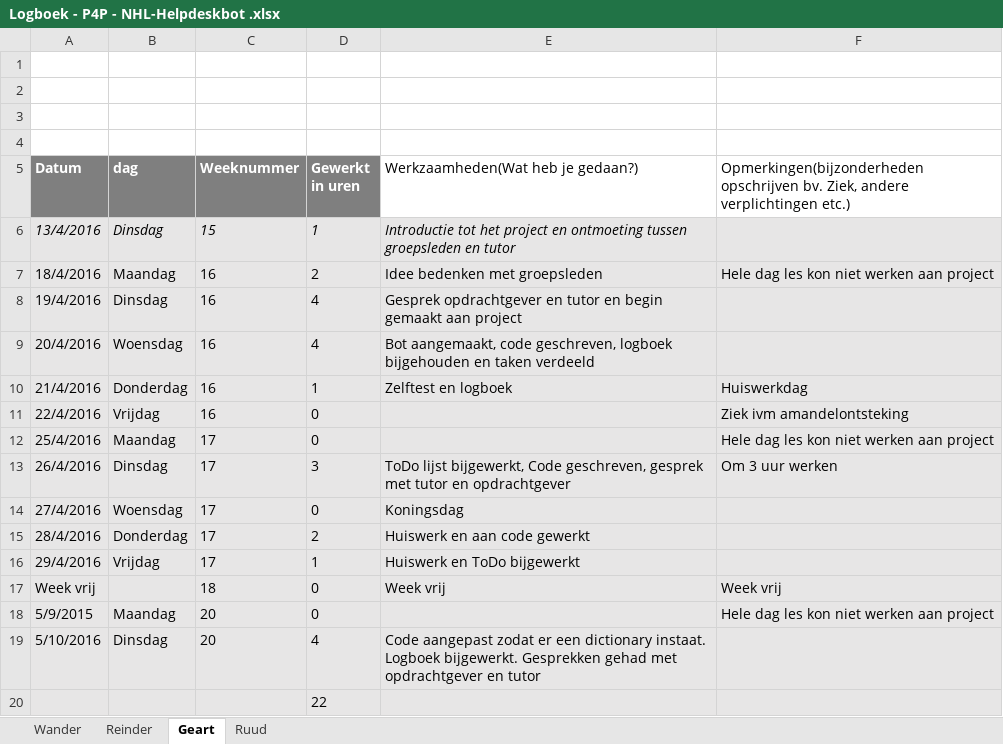
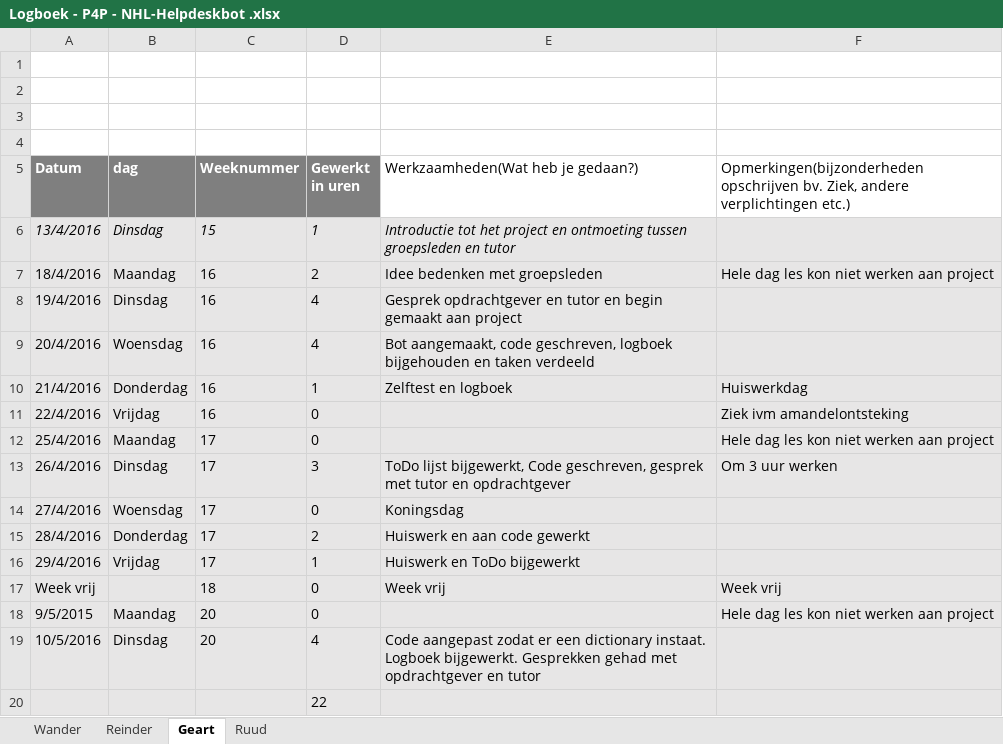
Before and after one commit to RCAHaertlein/P4P-chatbot-NHL---group-B, an Excel workbook: Logboek/Logboek - P4P - NHL-Helpdeskbot .xlsx, sheet Geart, drawn as a sheet; values as stored, in another font and other column widths than the file's, no borders; charts and pictures not drawn; the diff names each change by its address in the sheet, - before the commit and + after, or states it on an @@ line.

```diff
--- a/Logboek/Logboek - P4P - NHL-Helpdeskbot .xlsx (sheet Geart)
+++ b/Logboek/Logboek - P4P - NHL-Helpdeskbot .xlsx (sheet Geart)
-A18 (Datum): 5/9/2015
+A18 (Datum): 9/5/2015
-A19 (Datum): 5/10/2016
+A19 (Datum): 10/5/2016
```
Also changed, not shown: sheet Reinder, sheet Ruud, charts or pictures.
